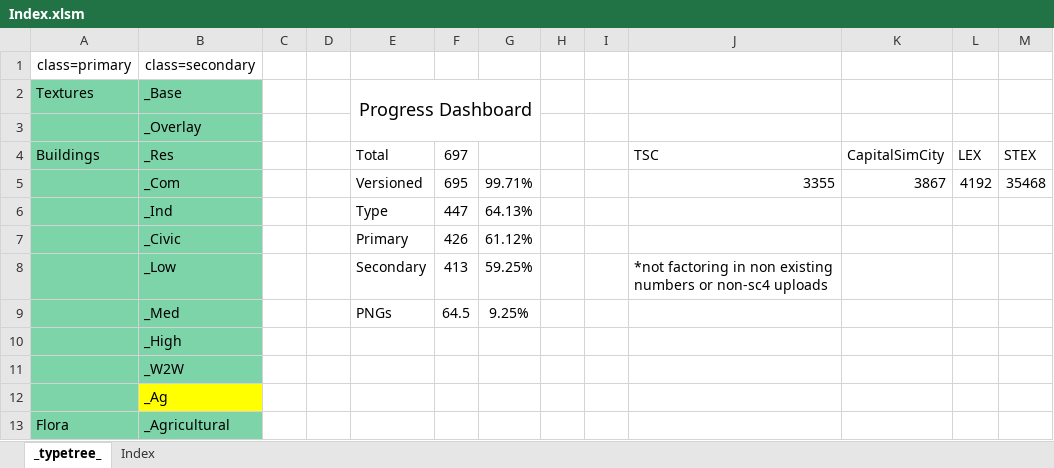
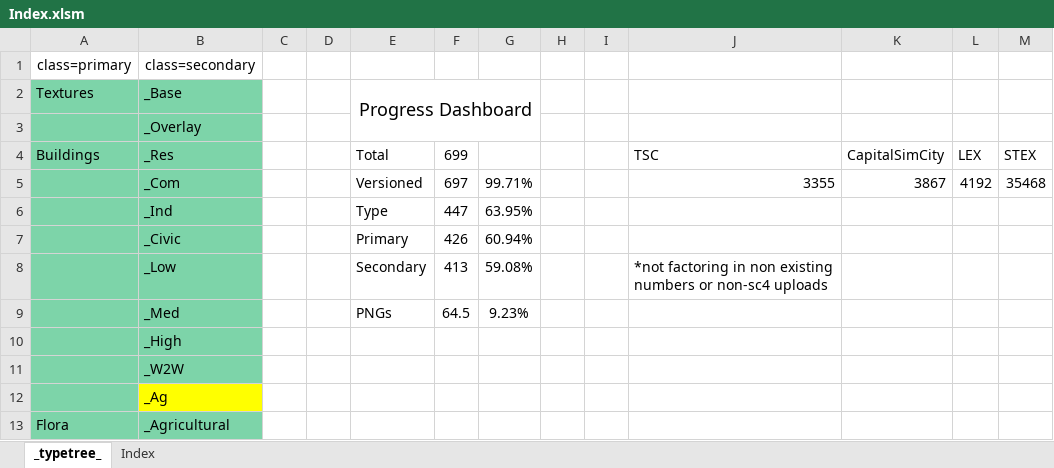
Before and after one commit to noah-severyn/SC4PropTextureCatalog, an Excel workbook: Data/Index.xlsm, sheet _typetree_, drawn as a sheet; only a part is shown; values as stored, in another font and other column widths than the file's, no borders; conditional formats not drawn; the diff names each change by its address in the sheet, - before the commit and + after, or states it on an @@ line.

```diff
--- a/Data/Index.xlsm (sheet _typetree_)
+++ b/Data/Index.xlsm (sheet _typetree_)
-F4: 697
+F4: 699
-F5: 695
+F5: 697
-G6: 64.13%
+G6: 63.95%
-G7: 61.12%
+G7: 60.94%
-G8: 59.25%
+G8: 59.08%
-G9: 9.25%
+G9: 9.23%
```
Also changed, not shown: sheet Index.
